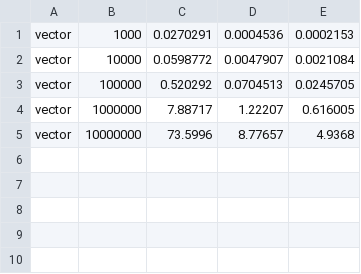
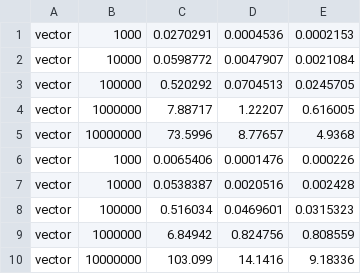
Before and after one commit to SynthyDev/Nauja_Studentu_Repositorija_VytTum, a CSV file: list/results.csv, drawn as a sheet.

```diff
--- a/list/results.csv
+++ b/list/results.csv
@@ -5 +5,6 @@ vector,1000000,7.88717,1.22207,0.616005
 vector,10000000,73.5996,8.77657,4.9368
+vector,1000,0.0065406,0.0001476,0.000226
+vector,10000,0.0538387,0.0020516,0.002428
+vector,100000,0.516034,0.0469601,0.0315323
+vector,1000000,6.84942,0.824756,0.808559
+vector,10000000,103.099,14.1416,9.18336
```
Also changed, not shown: 4 other files.
